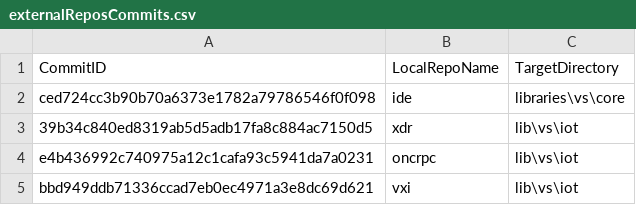
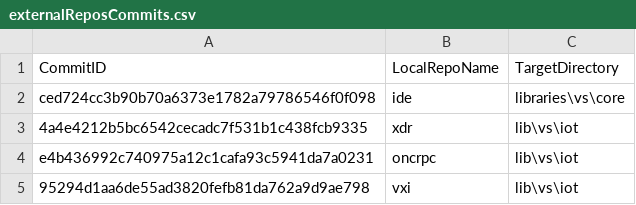
Before and after one commit to ATECoder/dn.vxi11, a CSV file: externalReposCommits.csv, drawn as a sheet.

```diff
--- a/externalReposCommits.csv
+++ b/externalReposCommits.csv
@@ -2,4 +2,4 @@ CommitID,LocalRepoName,TargetDirectory
 ced724cc3b90b70a6373e1782a79786546f0f098,ide,libraries\vs\core
-39b34c840ed8319ab5d5adb17fa8c884ac7150d5,xdr,lib\vs\iot
+4a4e4212b5bc6542cecadc7f531b1c438fcb9335,xdr,lib\vs\iot
 e4b436992c740975a12c1cafa93c5941da7a0231,oncrpc,lib\vs\iot
-bbd949ddb71336ccad7eb0ec4971a3e8dc69d621,vxi,lib\vs\iot
+95294d1aa6de55ad3820fefb81da762a9d9ae798,vxi,lib\vs\iot
```
Also changed, not shown: 1 other file.
